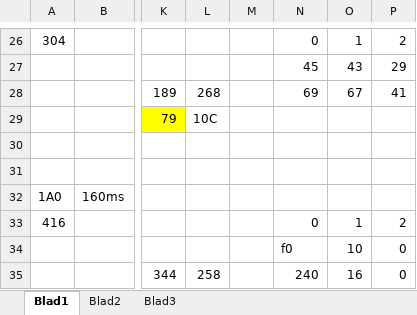
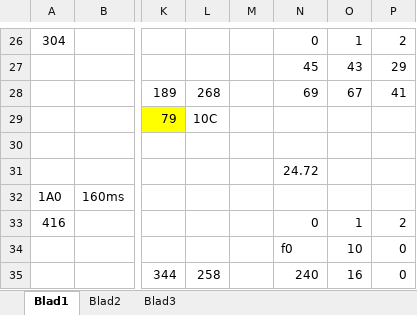
Before and after one commit to rock1ron/ESP32C6-LCD-CAN-gear, an Excel workbook: checksum.xlsx, sheet Blad1, drawn as a sheet; only a part is shown, gaps mark what is left out; values as stored, in another font and other column widths than the file's, no borders; the diff covers the shown part only; the diff names each change by its address in the sheet, - before the commit and + after, or states it on an @@ line.

```diff
--- a/checksum.xlsx (sheet Blad1)
+++ b/checksum.xlsx (sheet Blad1)
-N31: (empty)
+N31: 24.72
```
Also changed, not shown: 8 added rows, 33 edited cells and cell formats elsewhere in this sheet, 1 other file.
